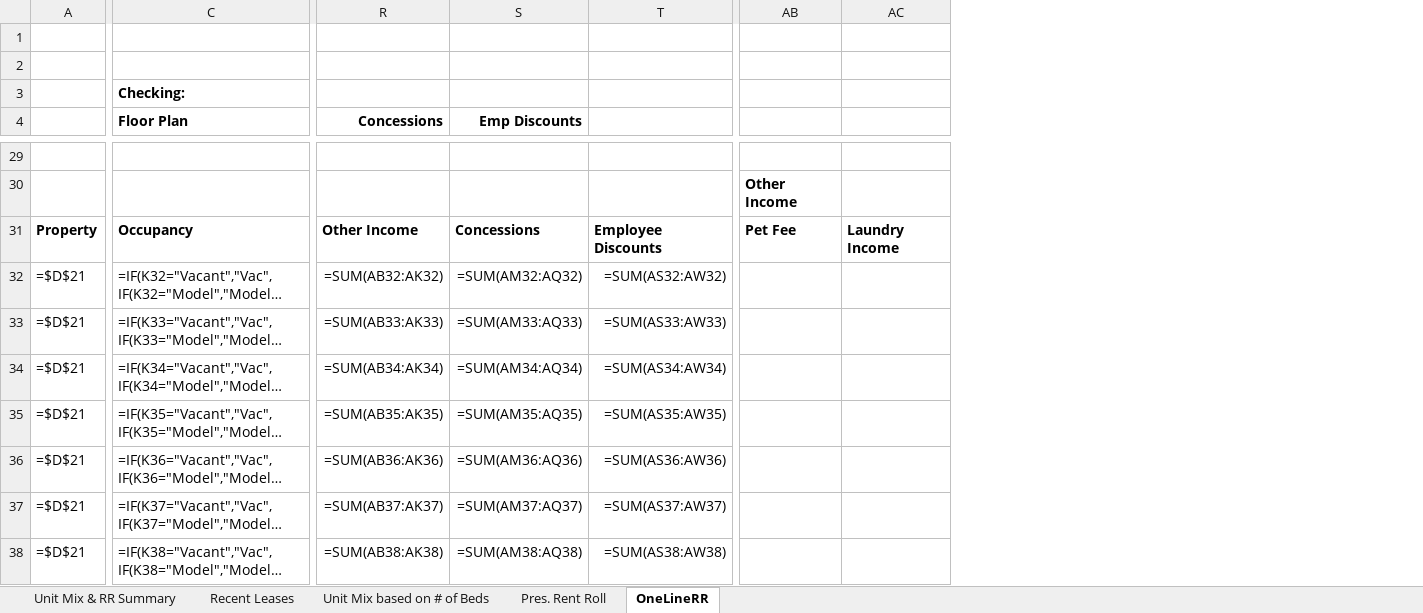
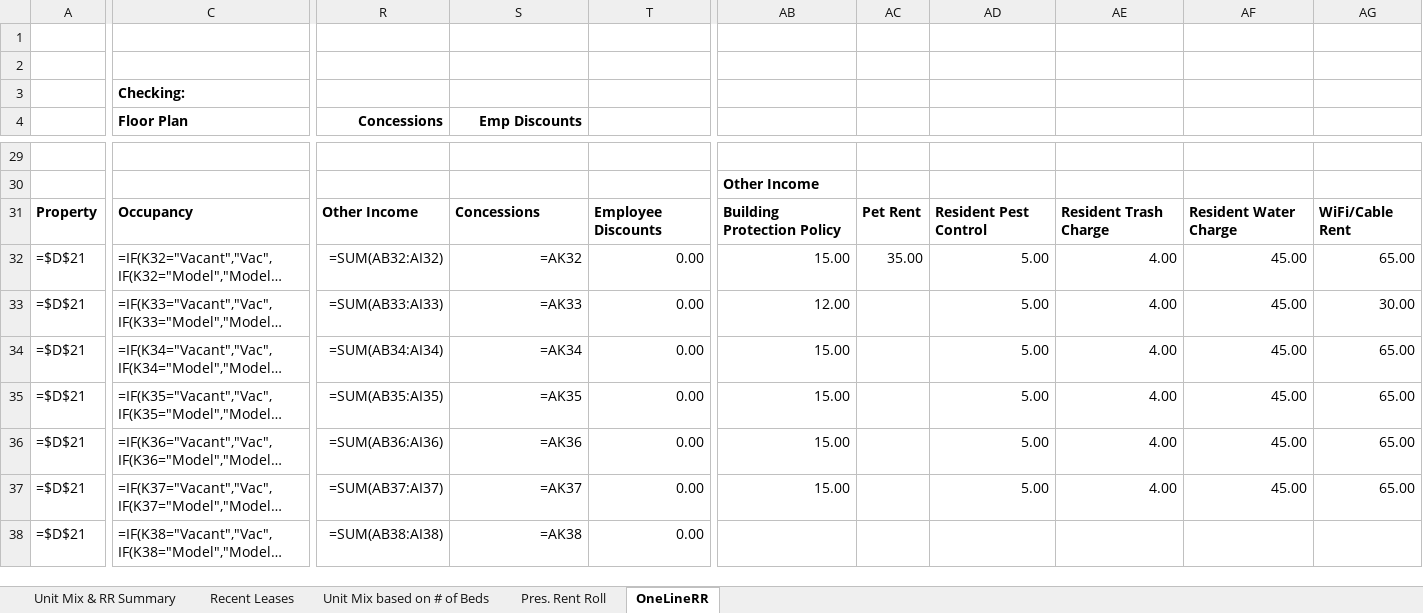
Before and after one commit to rdagoy/srctrentroll, an Excel workbook: examples/outputs/Birgo RR Exhibits - Maven @ 806v07.01.26.xlsx, sheet OneLineRR, drawn as a sheet; only a part is shown, gaps mark what is left out; long unchanged cells end in …; values as stored, in another font and other column widths than the file's, no borders; formulas without a stored value are shown as written; removed rows and columns are numbered as before the commit, all else as after; the diff covers the shown part only; the diff names each change by its address in the sheet, - before the commit and + after, or states it on an @@ line.

```diff
--- a/examples/outputs/Birgo RR Exhibits - Maven @ 806v07.01.26.xlsx (sheet OneLineRR)
+++ b/examples/outputs/Birgo RR Exhibits - Maven @ 806v07.01.26.xlsx (sheet OneLineRR)
-column T, rows 31-38: Employee Discounts | =SUM(AS32:AW32) | =SUM(AS33:AW33) | =SUM(AS34:AW34) | =SUM(AS35:AW35) | =SUM(AS36:AW36) | =SUM(AS37:AW37) | =SUM(AS38:AW38)
+column T, rows 31-38: Employee Discounts | 0.00 | 0.00 | 0.00 | 0.00 | 0.00 | 0.00 | 0.00
-column AB, rows 30-31: Other Income | Pet Fee
-column AC, row 31: Laundry Income
+column AB, rows 30-37: Other Income | Building Protection Policy | 15.00 | 12.00 | 15.00 | 15.00 | 15.00 | 15.00
+column AC, rows 31-32: Pet Rent | 35.00
+column AD, rows 31-37: Resident Pest Control | 5.00 | 5.00 | 5.00 | 5.00 | 5.00 | 5.00
+column AE, rows 31-37: Resident Trash Charge | 4.00 | 4.00 | 4.00 | 4.00 | 4.00 | 4.00
+column AF, rows 31-37: Resident Water Charge | 45.00 | 45.00 | 45.00 | 45.00 | 45.00 | 45.00
+column AG, rows 31-37: WiFi/Cable Rent | 65.00 | 30.00 | 65.00 | 65.00 | 65.00 | 65.00
-R32 (Concessions): =SUM(AB32:AK32)
+R32 (Concessions): =SUM(AB32:AI32)
-S32 (Emp Discounts): =SUM(AM32:AQ32)
+S32 (Emp Discounts): =AK32
-R33 (Concessions): =SUM(AB33:AK33)
+R33 (Concessions): =SUM(AB33:AI33)
-S33 (Emp Discounts): =SUM(AM33:AQ33)
+S33 (Emp Discounts): =AK33
-R34 (Concessions): =SUM(AB34:AK34)
+R34 (Concessions): =SUM(AB34:AI34)
-S34 (Emp Discounts): =SUM(AM34:AQ34)
+S34 (Emp Discounts): =AK34
-R35 (Concessions): =SUM(AB35:AK35)
+R35 (Concessions): =SUM(AB35:AI35)
-S35 (Emp Discounts): =SUM(AM35:AQ35)
+S35 (Emp Discounts): =AK35
-R36 (Concessions): =SUM(AB36:AK36)
+R36 (Concessions): =SUM(AB36:AI36)
-S36 (Emp Discounts): =SUM(AM36:AQ36)
+S36 (Emp Discounts): =AK36
-R37 (Concessions): =SUM(AB37:AK37)
+R37 (Concessions): =SUM(AB37:AI37)
-S37 (Emp Discounts): =SUM(AM37:AQ37)
+S37 (Emp Discounts): =AK37
-R38 (Concessions): =SUM(AB38:AK38)
+R38 (Concessions): =SUM(AB38:AI38)
-S38 (Emp Discounts): =SUM(AM38:AQ38)
+S38 (Emp Discounts): =AK38
```
Also changed, not shown: 2 added columns, 14 removed columns and 89 edited cells elsewhere in this sheet, 4 other files.
